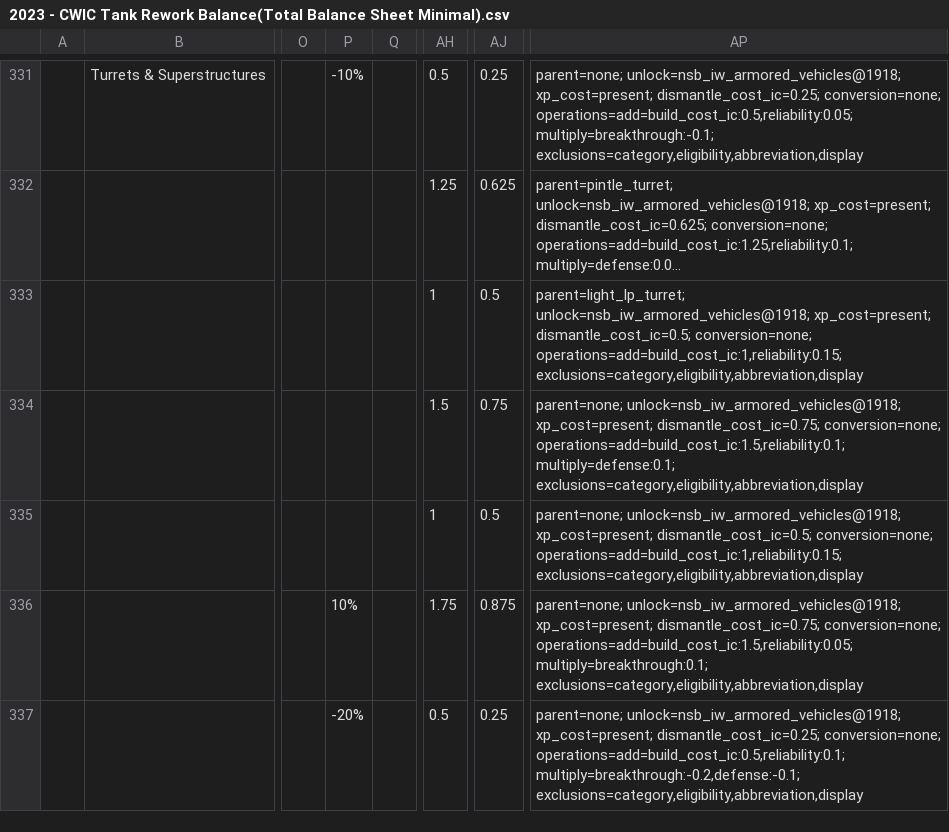
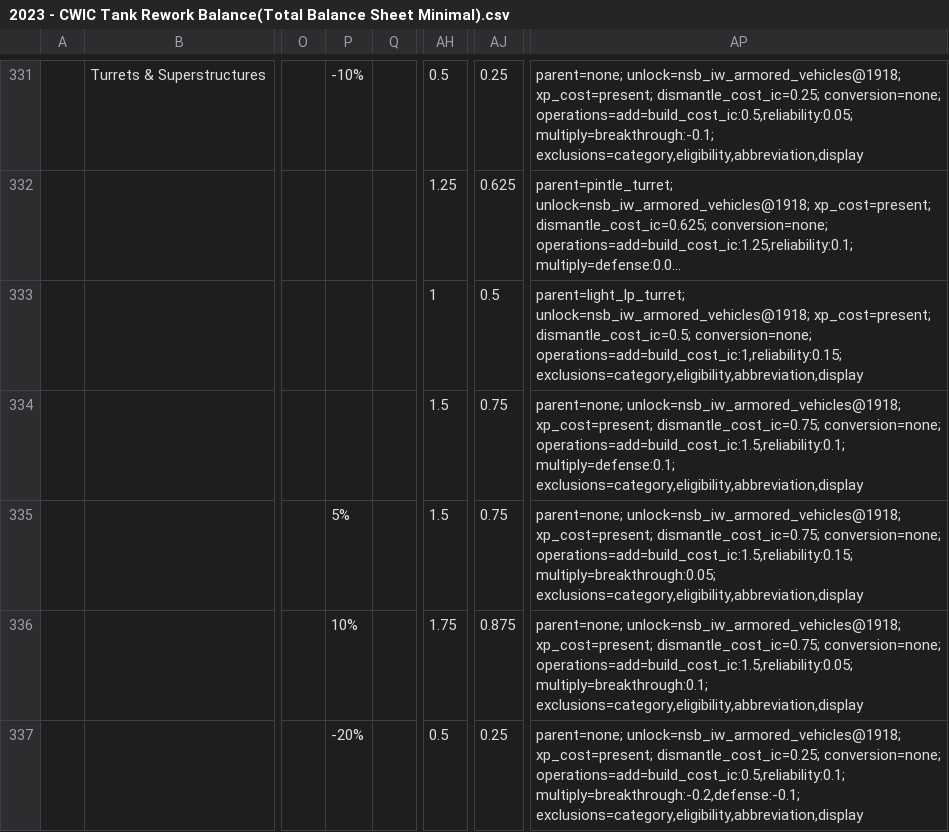
Before and after one commit to swf541/ColdWarIronCurtain, a CSV file: LogDocs/Tank_Designer/2023 - CWIC Tank Rework Balance(Total Balance Sheet Minimal).csv, drawn as a sheet; only a part is shown, gaps mark what is left out; long unchanged cells end in …; the diff names each change by its address in the sheet, - before the commit and + after, or states it on an @@ line.

Commit message:
Fix tank designer QA regressions and specialize module slots

```diff
--- a/LogDocs/Tank_Designer/2023 - CWIC Tank Rework Balance(Total Balance Sheet Minimal).csv
+++ b/LogDocs/Tank_Designer/2023 - CWIC Tank Rework Balance(Total Balance Sheet Minimal).csv
-P335: (empty)
+P335: 5%
-AH335: 1
+AH335: 1.5
-AJ335: 0.5
+AJ335: 0.75
-AP335: …unlock=nsb_iw_armored_vehicles@1918; xp_cost=present; dismantle_cost_ic=0.5; conversion=none; operations=add=build_cost_ic:1,reliability:0.15; exclusions=category,eligibility,abbreviation,display
+AP335: …unlock=nsb_iw_armored_vehicles@1918; xp_cost=present; dismantle_cost_ic=0.75; conversion=none; operations=add=build_cost_ic:1.5,reliability:0.15; multiply=breakthrough:0.05; exclusions=category,eligibility,abbreviation,display
```
Also changed, not shown: 15 other files.
